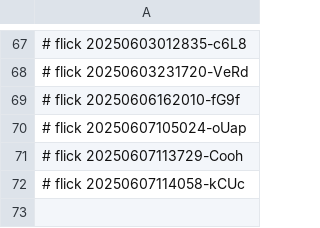
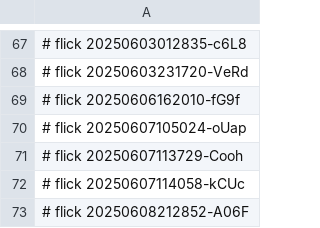
Before and after one commit to abikesa/toolkit, a CSV file: dolce/.csv, drawn as a sheet; only a part is shown, gaps mark what is left out; the diff names each change by its address in the sheet, - before the commit and + after, or states it on an @@ line.

Commit message:
dolce/.csv

```diff
--- a/dolce/.csv
+++ b/dolce/.csv
+row 73: # flick 20250608212852-A06F
```
